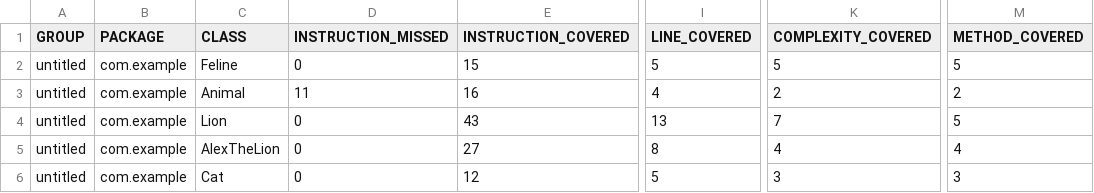
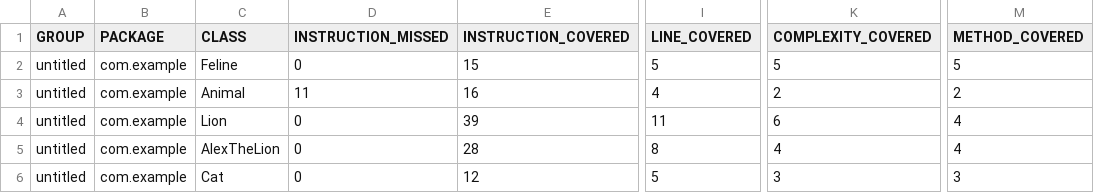
Before and after one commit to Thebuzaman/qa_java, a CSV file: target/site/jacoco/jacoco.csv, drawn as a sheet; only a part is shown, gaps mark what is left out; the diff names each change by its address in the sheet, - before the commit and + after, or states it on an @@ line.

```diff
--- a/target/site/jacoco/jacoco.csv
+++ b/target/site/jacoco/jacoco.csv
-E4 (INSTRUCTION_COVERED): 43
+E4 (INSTRUCTION_COVERED): 39
-I4 (LINE_COVERED): 13
+I4 (LINE_COVERED): 11
-K4 (COMPLEXITY_COVERED): 7
+K4 (COMPLEXITY_COVERED): 6
-M4 (METHOD_COVERED): 5
+M4 (METHOD_COVERED): 4
-E5 (INSTRUCTION_COVERED): 27
+E5 (INSTRUCTION_COVERED): 28
```
Also changed, not shown: 18 other files.
